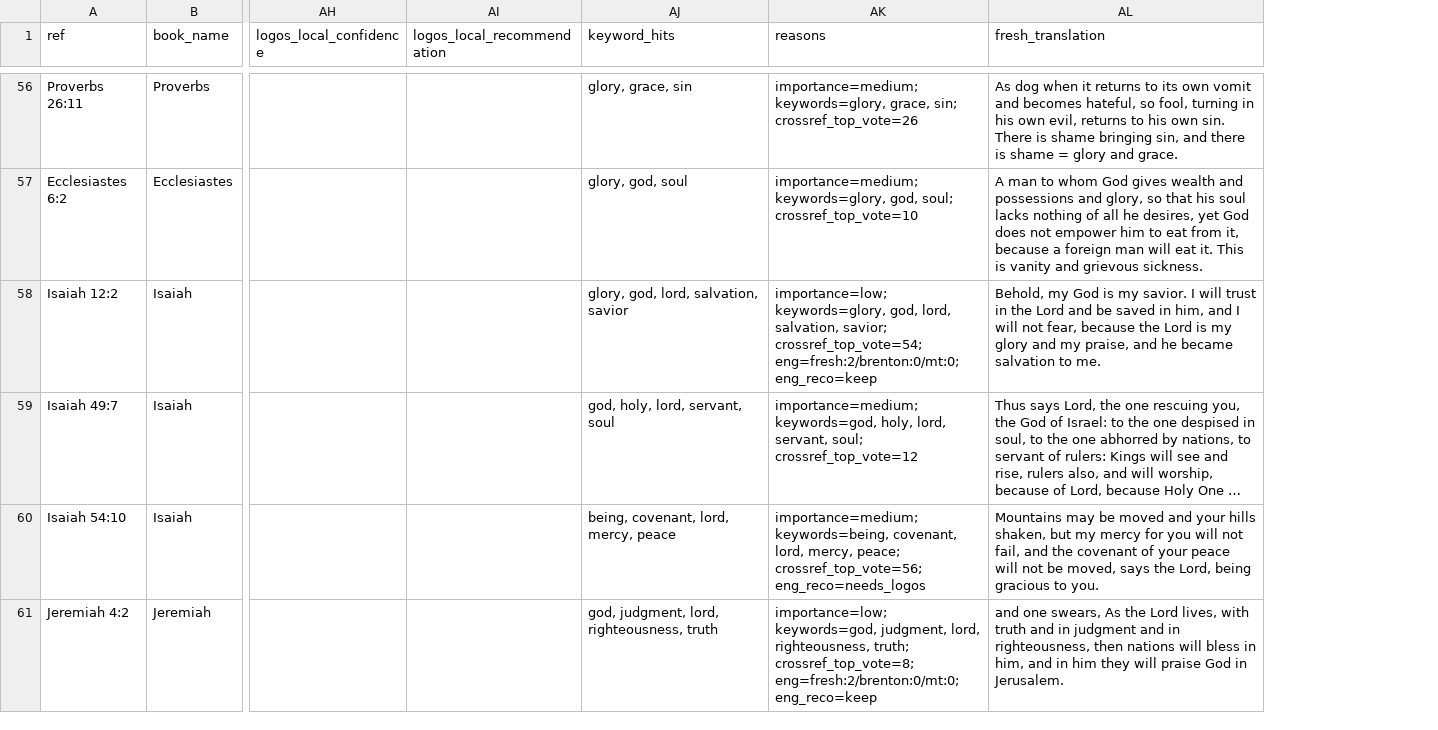
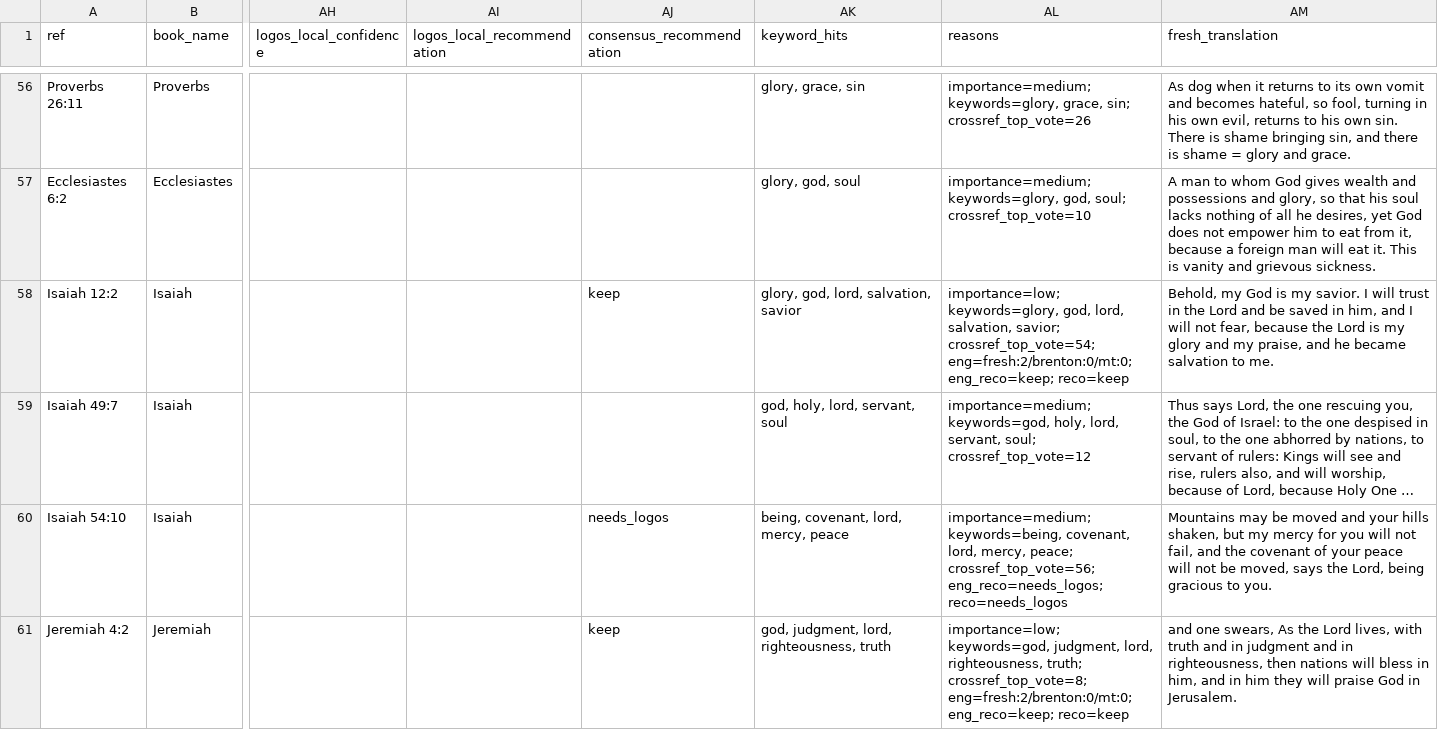
Before and after one commit to Biblejustin/LXX_Bible_Project, a CSV file: output/priority_themes/theology_divine_identity.csv, drawn as a sheet; only a part is shown, gaps mark what is left out; long unchanged cells end in …; addresses are those after the commit; the diff covers the shown part only; the diff names each change by its address in the sheet, - before the commit and + after, or states it on an @@ line.

```diff
--- a/output/priority_themes/theology_divine_identity.csv
+++ b/output/priority_themes/theology_divine_identity.csv
+column AJ (consensus_recommendation), rows 58-61: keep |  | needs_logos | keep
-AL58 (reasons): …crossref_top_vote=54; eng=fresh:2/brenton:0/mt:0; eng_reco=keep
+AL58 (reasons): …crossref_top_vote=54; eng=fresh:2/brenton:0/mt:0; eng_reco=keep; reco=keep
-AL60 (reasons): …peace; crossref_top_vote=56; eng_reco=needs_logos
+AL60 (reasons): …peace; crossref_top_vote=56; eng_reco=needs_logos; reco=needs_logos
-AL61 (reasons): …crossref_top_vote=8; eng=fresh:2/brenton:0/mt:0; eng_reco=keep
+AL61 (reasons): …crossref_top_vote=8; eng=fresh:2/brenton:0/mt:0; eng_reco=keep; reco=keep
```
Also changed, not shown: 19 edited cells elsewhere in this file, output/fresh_human_review_core.csv, output/fresh_human_review_phase1.csv, 44 other files.
